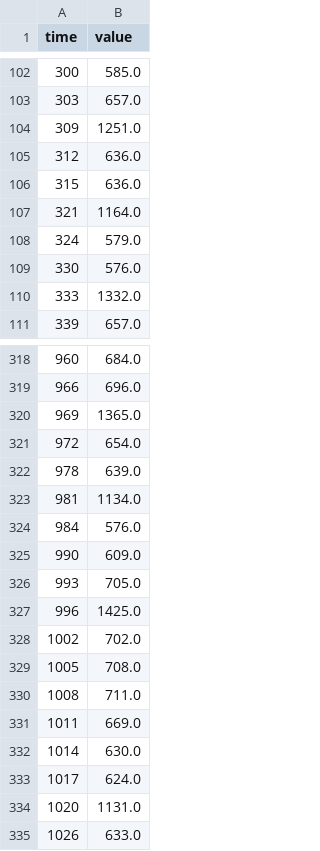
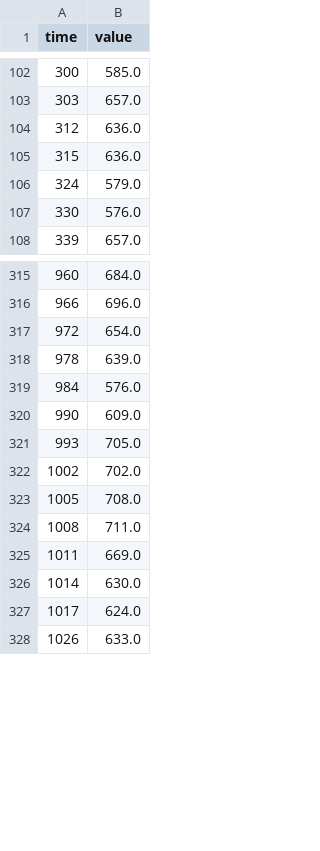
Before and after one commit to sustainable-computing-io/energy-measurement-data, a CSV file: data/singlecpu/csv/node_total_power.csv, drawn as a sheet; only a part is shown, gaps mark what is left out.

```diff
--- a/data/singlecpu/csv/node_total_power.csv
+++ b/data/singlecpu/csv/node_total_power.csv
@@ -103,9 +103,6 @@ time,value
 303,657.0
-309,1251.0
 312,636.0
 315,636.0
-321,1164.0
 324,579.0
 330,576.0
-333,1332.0
 339,657.0
@@ -319,6 +316,4 @@ time,value
 966,696.0
-969,1365.0
 972,654.0
 978,639.0
-981,1134.0
 984,576.0
@@ -326,3 +321,2 @@ time,value
 993,705.0
-996,1425.0
 1002,702.0
@@ -333,3 +327,2 @@ time,value
 1017,624.0
-1020,1131.0
 1026,633.0
```
Also changed, not shown: 6 other files.
